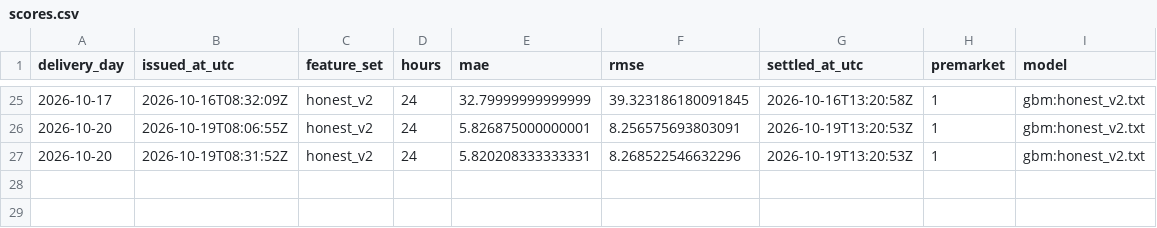
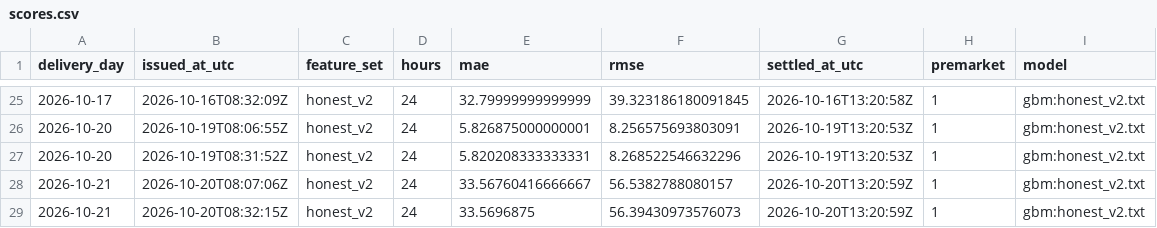
Before and after one commit to gerardorosch02/thermo-fr, a CSV file: published/scores.csv, drawn as a sheet; only a part is shown, gaps mark what is left out; the diff names each change by its address in the sheet, - before the commit and + after, or states it on an @@ line.

```diff
--- a/published/scores.csv
+++ b/published/scores.csv
+row 28: 2026-10-21 | 2026-10-20T08:07:06Z | honest_v2 | 24 | 33.56760416666667 | 56.5382788080157 | 2026-10-20T13:20:59Z | 1 | gbm:honest_v2.txt
+row 29: 2026-10-21 | 2026-10-20T08:32:15Z | honest_v2 | 24 | 33.5696875 | 56.39430973576073 | 2026-10-20T13:20:59Z | 1 | gbm:honest_v2.txt
```
Also changed, not shown: published/actuals.csv, 2 other files.
